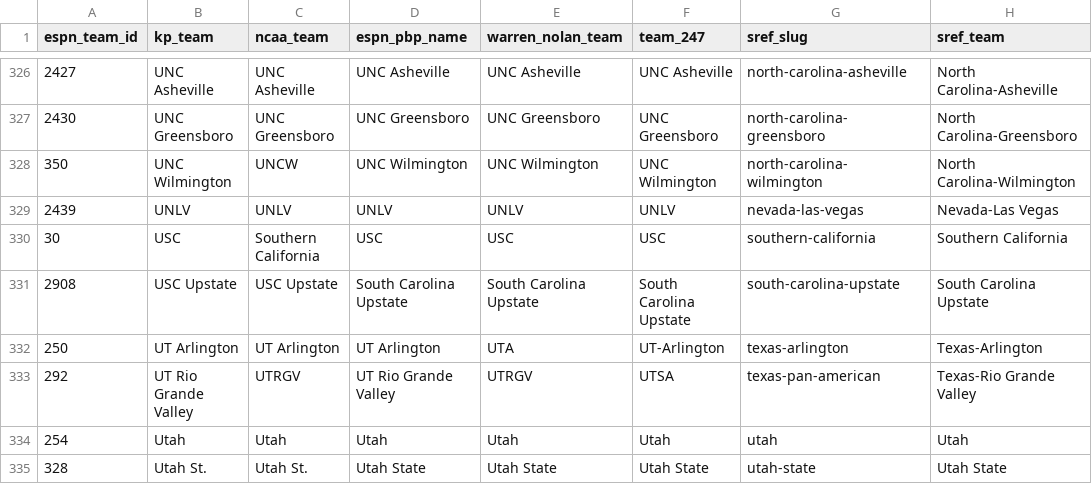
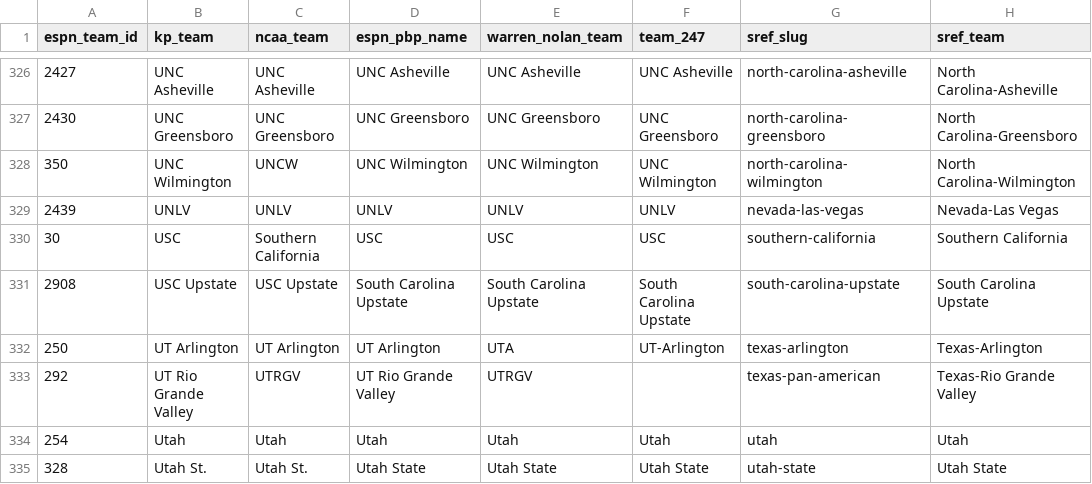
Before and after one commit to sportsdataverse/hoopR, a CSV file: data-raw/mbb_team_names.csv, drawn as a sheet; only a part is shown, gaps mark what is left out.

Commit message:
fix(mbb): mbb_team_names drops UT Rio Grande Valley's wrong 247 name
The dict gives UTRGV the 247Sports name UTSA, another school's; it is NA
now. Docs say the names are as the 2023 source recorded them (some predate
a rename), the dataset table gets a type column, and NEWS gives the
measured 2 to 8 teams older KenPom seasons gain.

```diff
--- a/data-raw/mbb_team_names.csv
+++ b/data-raw/mbb_team_names.csv
@@ -332,3 +332,3 @@
 250,"UT Arlington","UT Arlington","UT Arlington","UTA","UT-Arlington","texas-arlington","Texas-Arlington"
-292,"UT Rio Grande Valley","UTRGV","UT Rio Grande Valley","UTRGV","UTSA","texas-pan-american","Texas-Rio Grande Valley"
+292,"UT Rio Grande Valley","UTRGV","UT Rio Grande Valley","UTRGV",,"texas-pan-american","Texas-Rio Grande Valley"
 254,"Utah","Utah","Utah","Utah","Utah","utah","Utah"
```
Also changed, not shown: 8 other files.
